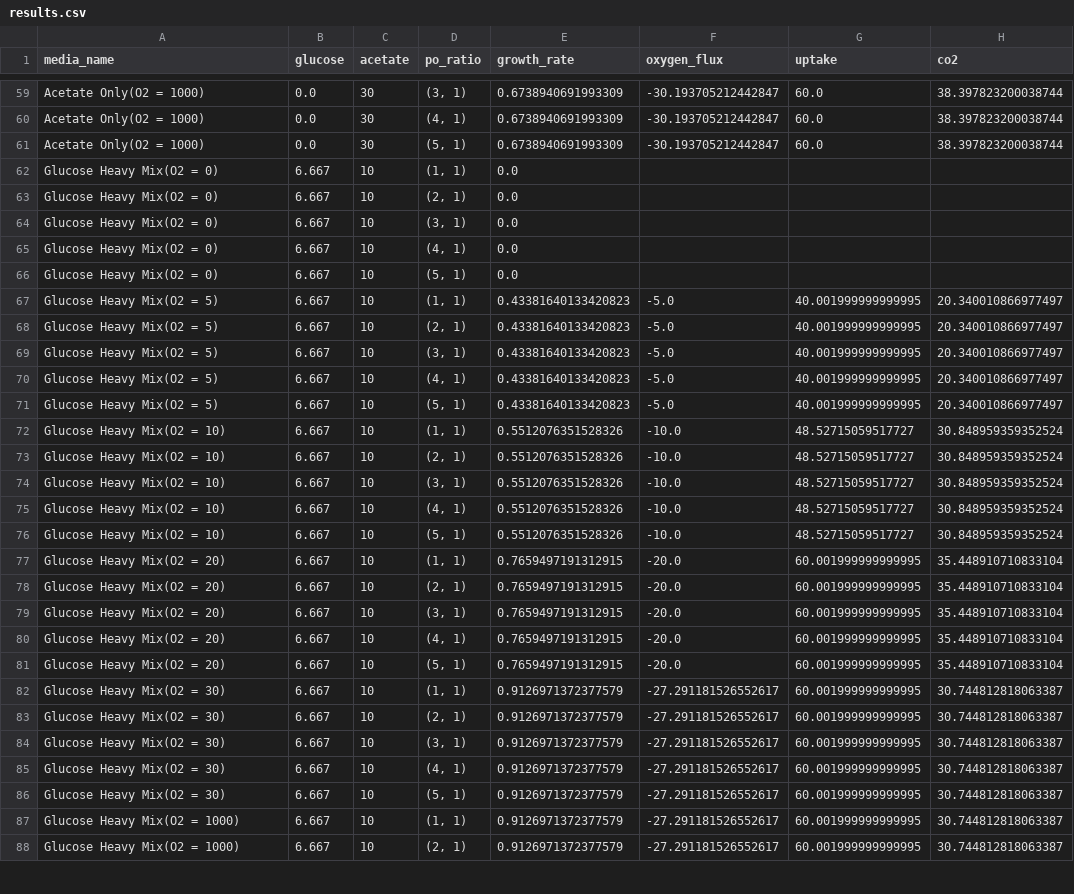
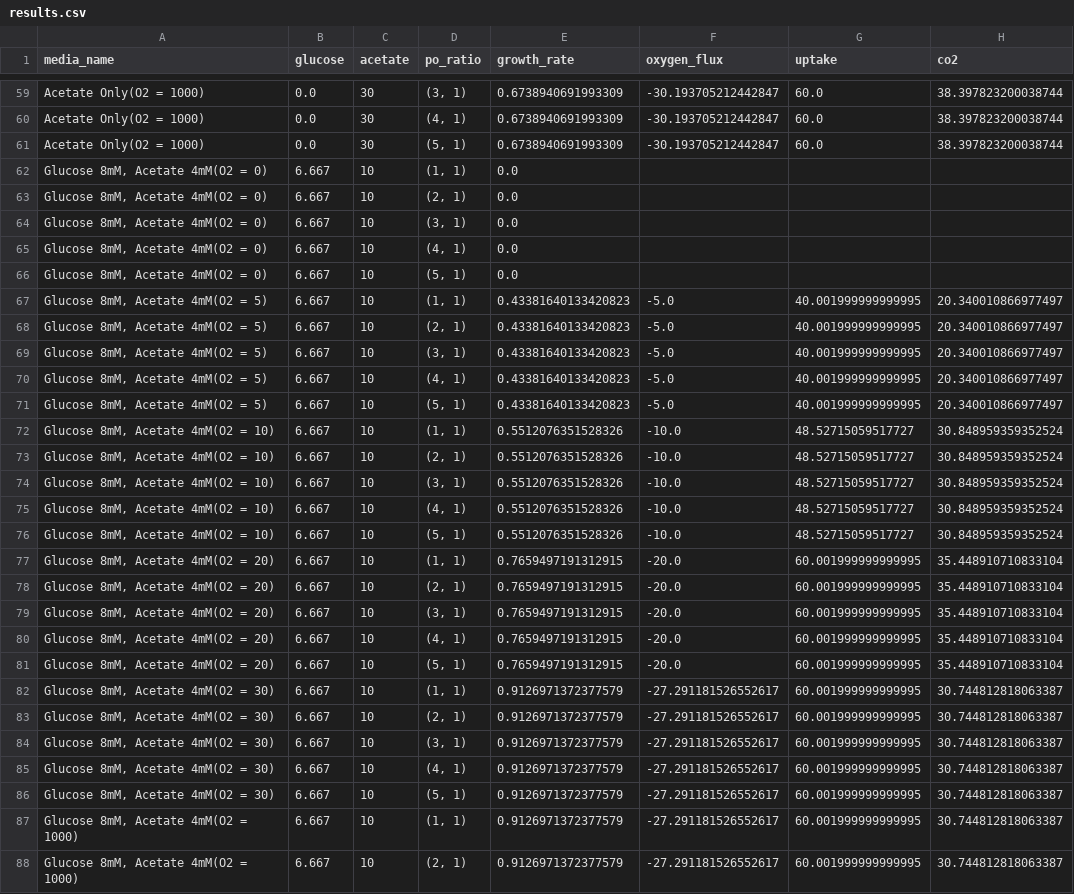
Before and after one commit to C-CoMP-STC/mit1002-cue-simulations, a CSV file: mit1002_full/glc_and_ace/results.csv, drawn as a sheet; only a part is shown, gaps mark what is left out; the diff covers the shown part only; the diff names each change by its address in the sheet, - before the commit and + after, or states it on an @@ line.

Commit message:
Use mM names in the COBRA/calc_cue steps

```diff
--- a/mit1002_full/glc_and_ace/results.csv
+++ b/mit1002_full/glc_and_ace/results.csv
-A62:A66 (media_name): Glucose Heavy Mix(O2 = 0)
+A62:A66 (media_name): Glucose 8mM, Acetate 4mM(O2 = 0)
-A67:A71 (media_name): Glucose Heavy Mix(O2 = 5)
+A67:A71 (media_name): Glucose 8mM, Acetate 4mM(O2 = 5)
-A72:A76 (media_name): Glucose Heavy Mix(O2 = 10)
+A72:A76 (media_name): Glucose 8mM, Acetate 4mM(O2 = 10)
-A77:A81 (media_name): Glucose Heavy Mix(O2 = 20)
+A77:A81 (media_name): Glucose 8mM, Acetate 4mM(O2 = 20)
-A82:A86 (media_name): Glucose Heavy Mix(O2 = 30)
+A82:A86 (media_name): Glucose 8mM, Acetate 4mM(O2 = 30)
-A87:A88 (media_name): Glucose Heavy Mix(O2 = 1000)
+A87:A88 (media_name): Glucose 8mM, Acetate 4mM(O2 = 1000)
```
Also changed, not shown: 33 edited cells elsewhere in this file, 2 other files.
